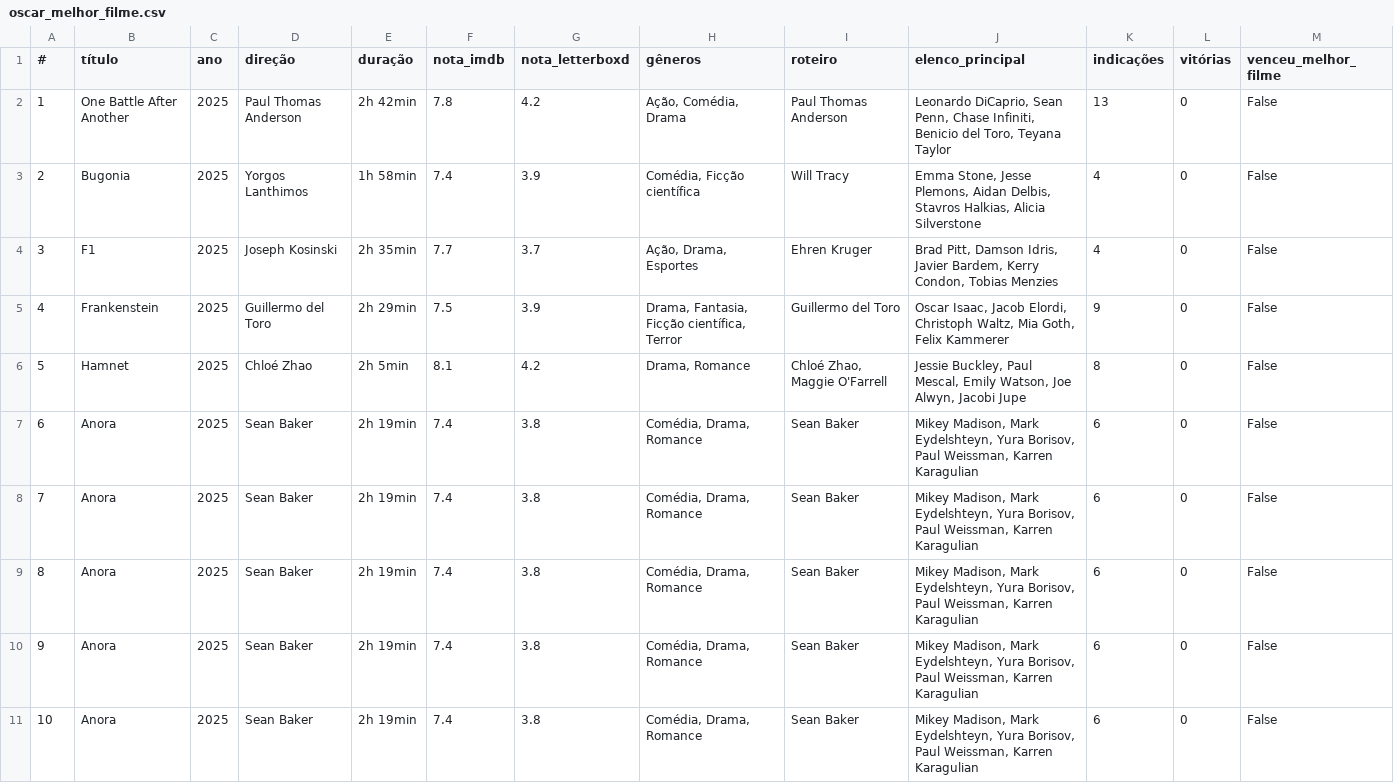
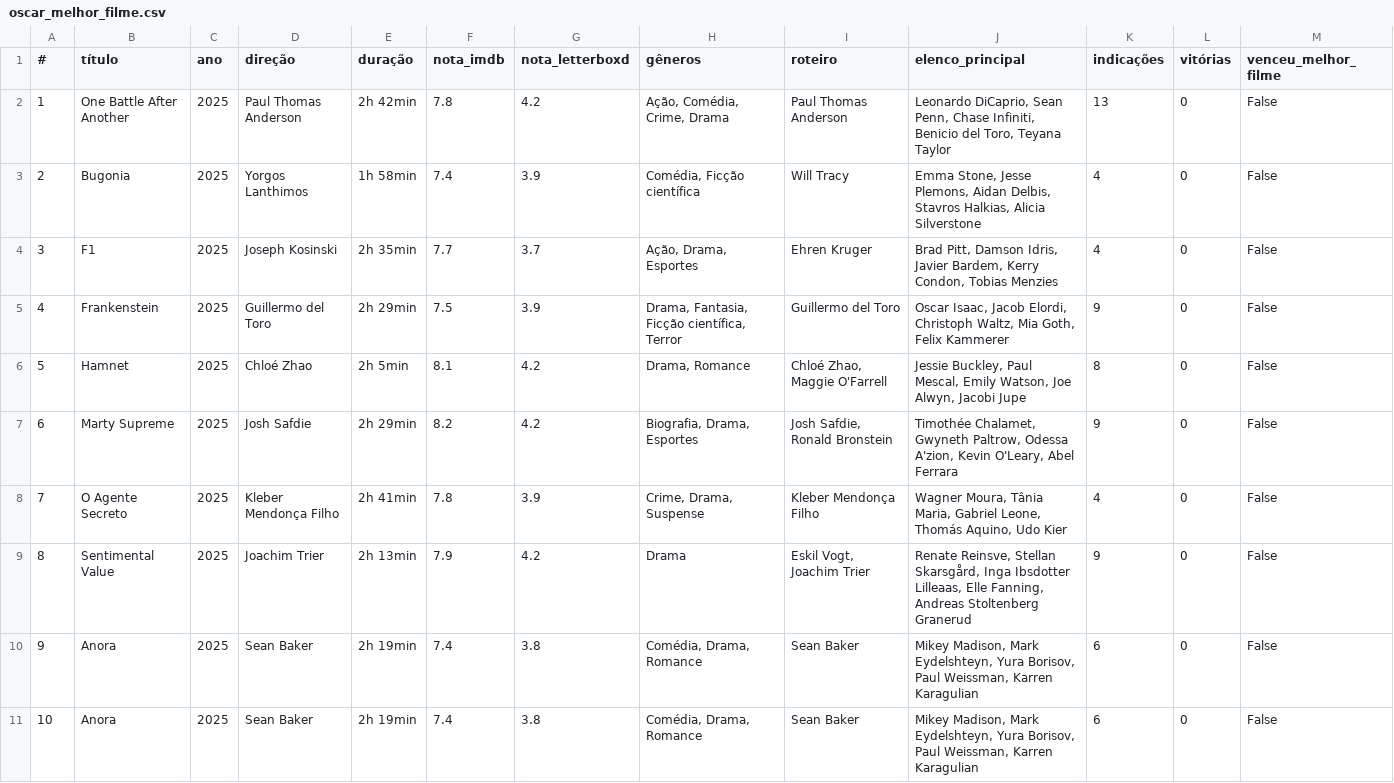
Before and after one commit to nicolascaseiro/Oscar-Melhor-Filme, a CSV file: oscar_melhor_filme.csv, drawn as a sheet; only a part is shown.

Commit message:
Update oscar_melhor_filme.csv

```diff
--- a/oscar_melhor_filme.csv
+++ b/oscar_melhor_filme.csv
@@ -1,3 +1,3 @@
 #,título,ano,direção,duração,nota_imdb,nota_letterboxd,gêneros,roteiro,elenco_principal,indicações,vitórias,venceu_melhor_filme
-1,One Battle After Another,2025,Paul Thomas Anderson,2h 42min,7.8,4.2,"Ação, Comédia, Drama",Paul Thomas Anderson,"Leonardo DiCaprio, Sean Penn, Chase Infiniti, Benicio del Toro, Teyana Taylor",13,0,False
+1,One Battle After Another,2025,Paul Thomas Anderson,2h 42min,7.8,4.2,"Ação, Comédia, Crime, Drama",Paul Thomas Anderson,"Leonardo DiCaprio, Sean Penn, Chase Infiniti, Benicio del Toro, Teyana Taylor",13,0,False
 2,Bugonia,2025,Yorgos Lanthimos,1h 58min,7.4,3.9,"Comédia, Ficção científica",Will Tracy,"Emma Stone, Jesse Plemons, Aidan Delbis, Stavros Halkias, Alicia Silverstone",4,0,False
@@ -6,5 +6,5 @@
 5,Hamnet,2025,Chloé Zhao,2h 5min,8.1,4.2,"Drama, Romance","Chloé Zhao, Maggie O'Farrell","Jessie Buckley, Paul Mescal, Emily Watson, Joe Alwyn, Jacobi Jupe",8,0,False
-6,Anora,2025,Sean Baker,2h 19min,7.4,3.8,"Comédia, Drama, Romance",Sean Baker,"Mikey Madison, Mark Eydelshteyn, Yura Borisov, Paul Weissman, Karren Karagulian",6,0,False
-7,Anora,2025,Sean Baker,2h 19min,7.4,3.8,"Comédia, Drama, Romance",Sean Baker,"Mikey Madison, Mark Eydelshteyn, Yura Borisov, Paul Weissman, Karren Karagulian",6,0,False
-8,Anora,2025,Sean Baker,2h 19min,7.4,3.8,"Comédia, Drama, Romance",Sean Baker,"Mikey Madison, Mark Eydelshteyn, Yura Borisov, Paul Weissman, Karren Karagulian",6,0,False
+6,Marty Supreme,2025,Josh Safdie,2h 29min,8.2,4.2,"Biografia, Drama, Esportes","Josh Safdie, Ronald Bronstein","Timothée Chalamet, Gwyneth Paltrow, Odessa A'zion, Kevin O'Leary, Abel Ferrara",9,0,False
+7,O Agente Secreto,2025,Kleber Mendonça Filho,2h 41min,7.8,3.9,"Crime, Drama, Suspense",Kleber Mendonça Filho,"Wagner Moura, Tânia Maria, Gabriel Leone, Thomás Aquino, Udo Kier",4,0,False
+8,Sentimental Value,2025,Joachim Trier,2h 13min,7.9,4.2,Drama,"Eskil Vogt, Joachim Trier","Renate Reinsve, Stellan Skarsgård, Inga Ibsdotter Lilleaas, Elle Fanning, Andreas Stoltenberg Granerud",9,0,False
 9,Anora,2025,Sean Baker,2h 19min,7.4,3.8,"Comédia, Drama, Romance",Sean Baker,"Mikey Madison, Mark Eydelshteyn, Yura Borisov, Paul Weissman, Karren Karagulian",6,0,False
```
